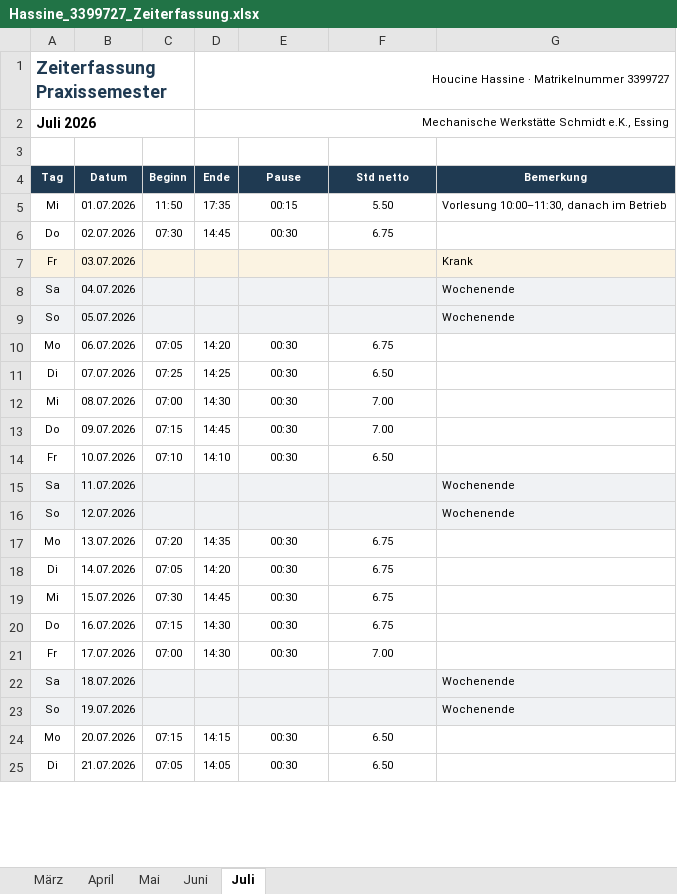
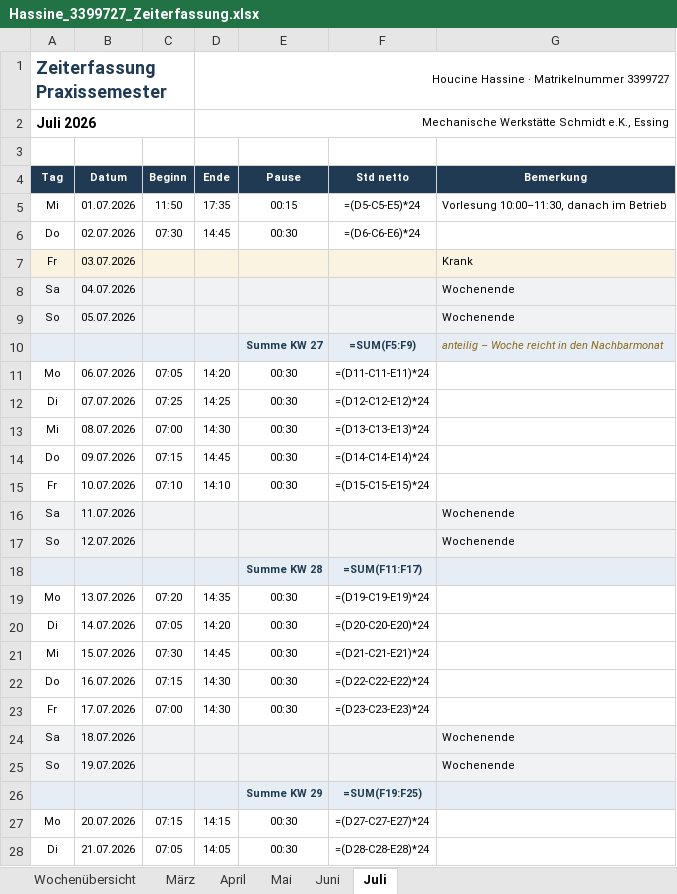
Before and after one commit to houcinehassine/Praxissemester, an Excel workbook: hochschule/Hassine_3399727_Zeiterfassung.xlsx, sheet Juli, drawn as a sheet; only a part is shown; values as stored, in another font and other column widths than the file's, no borders; formulas without a stored value are shown as written; addresses are those after the commit; the diff covers the shown part only; the diff names each change by its address in the sheet, - before the commit and + after, or states it on an @@ line.

```diff
--- a/hochschule/Hassine_3399727_Zeiterfassung.xlsx (sheet Juli)
+++ b/hochschule/Hassine_3399727_Zeiterfassung.xlsx (sheet Juli)
+sheet tab: Wochenübersicht
-F5 (Std netto): 5.50
+F5 (Std netto): =(D5-C5-E5)*24
-F6 (Std netto): 6.75
+F6 (Std netto): =(D6-C6-E6)*24
+row 10:  |  |  |  | Summe KW 27 | =SUM(F5:F9) | anteilig – Woche reicht in den Nachbarmonat
-F11 (Std netto): 6.75
+F11 (Std netto): =(D11-C11-E11)*24
-F12 (Std netto): 6.50
+F12 (Std netto): =(D12-C12-E12)*24
-F13 (Std netto): 7.00
+F13 (Std netto): =(D13-C13-E13)*24
-F14 (Std netto): 7.00
+F14 (Std netto): =(D14-C14-E14)*24
-F15 (Std netto): 6.50
+F15 (Std netto): =(D15-C15-E15)*24
+row 18:  |  |  |  | Summe KW 28 | =SUM(F11:F17)
-F19 (Std netto): 6.75
+F19 (Std netto): =(D19-C19-E19)*24
-F20 (Std netto): 6.75
+F20 (Std netto): =(D20-C20-E20)*24
-F21 (Std netto): 6.75
+F21 (Std netto): =(D21-C21-E21)*24
-F22 (Std netto): 6.75
+F22 (Std netto): =(D22-C22-E22)*24
-F23 (Std netto): 7.00
+F23 (Std netto): =(D23-C23-E23)*24
+row 26:  |  |  |  | Summe KW 29 | =SUM(F19:F25)
-F27 (Std netto): 6.50
+F27 (Std netto): =(D27-C27-E27)*24
-F28 (Std netto): 6.50
+F28 (Std netto): =(D28-C28-E28)*24
```
Also changed, not shown: 2 added rows and 9 edited cells elsewhere in this sheet, sheet März, sheet Juni, sheet April, sheet Mai, 3 other files.
